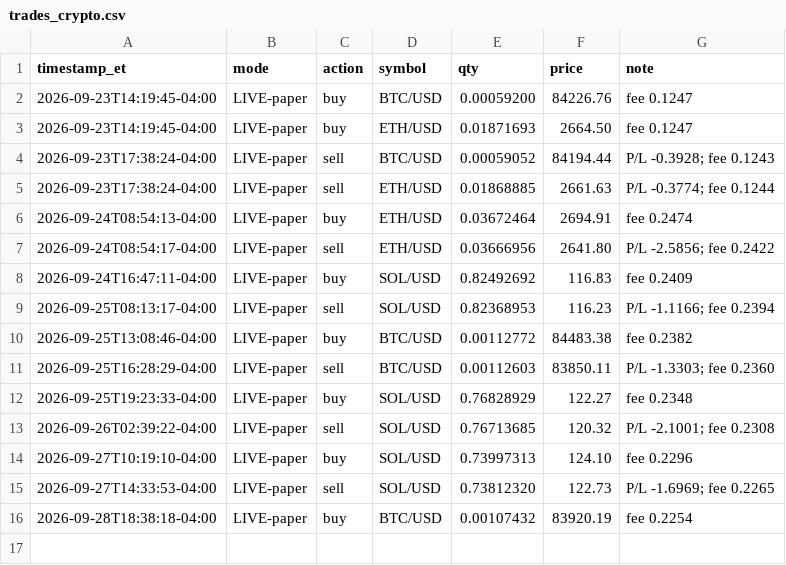
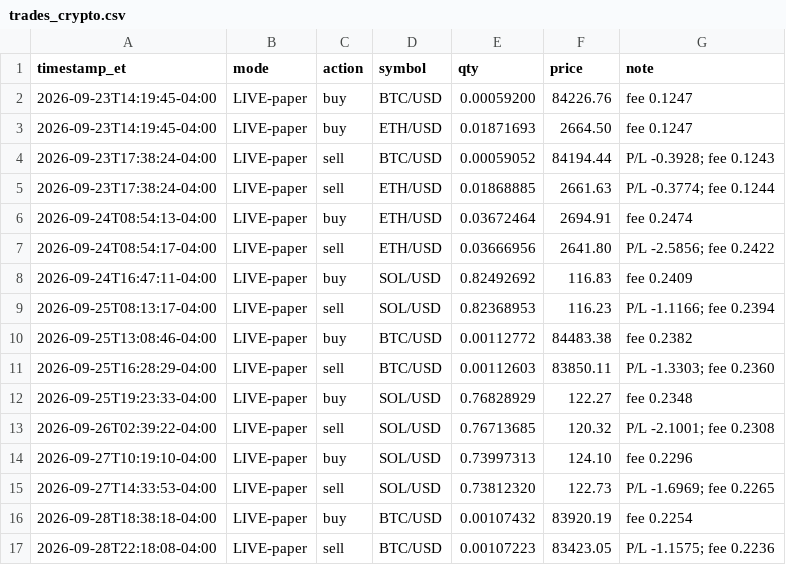
Before and after one commit to konorscolburn-svg/wheel-bot, a CSV file: trades_crypto.csv, drawn as a sheet.

Commit message:
Crypto bot run 2026-09-29-0218

```diff
--- a/trades_crypto.csv
+++ b/trades_crypto.csv
@@ -16 +16,2 @@ timestamp_et,mode,action,symbol,qty,price,note
 2026-09-28T18:38:18-04:00,LIVE-paper,buy,BTC/USD,0.00107432,83920.19,fee 0.2254
+2026-09-28T22:18:08-04:00,LIVE-paper,sell,BTC/USD,0.00107223,83423.05,P/L -1.1575; fee 0.2236
```
Also changed, not shown: 1 other file.
